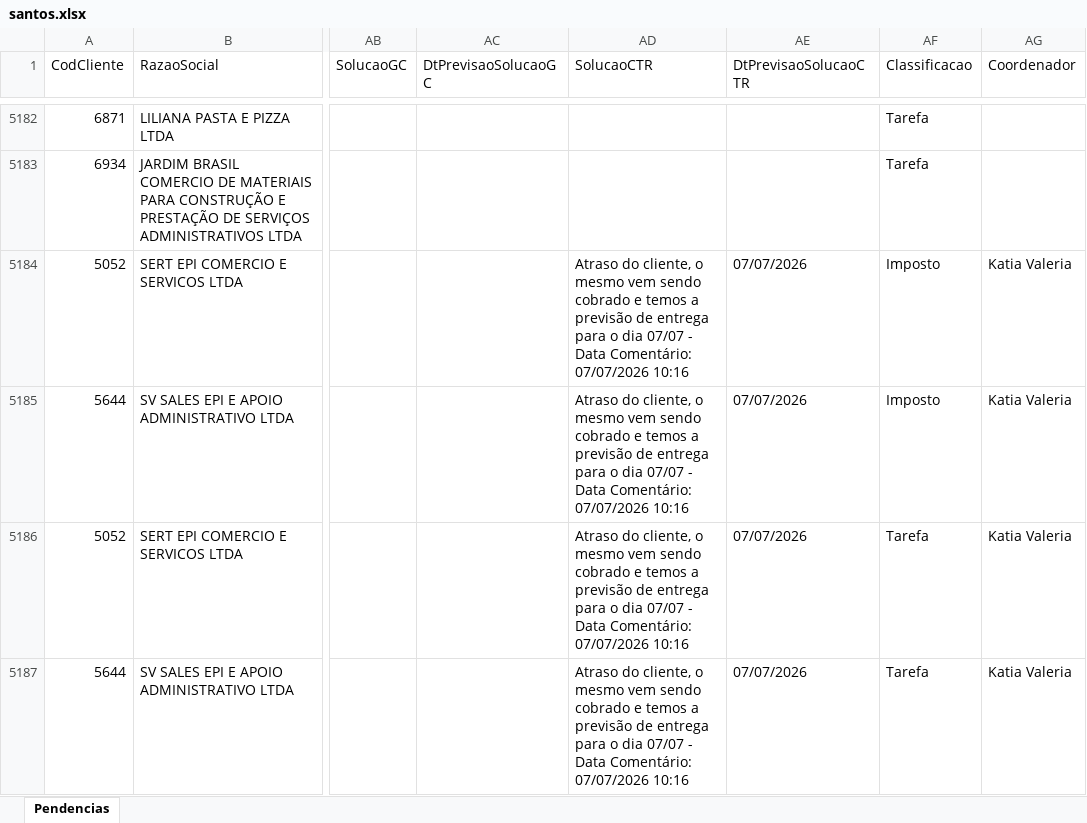
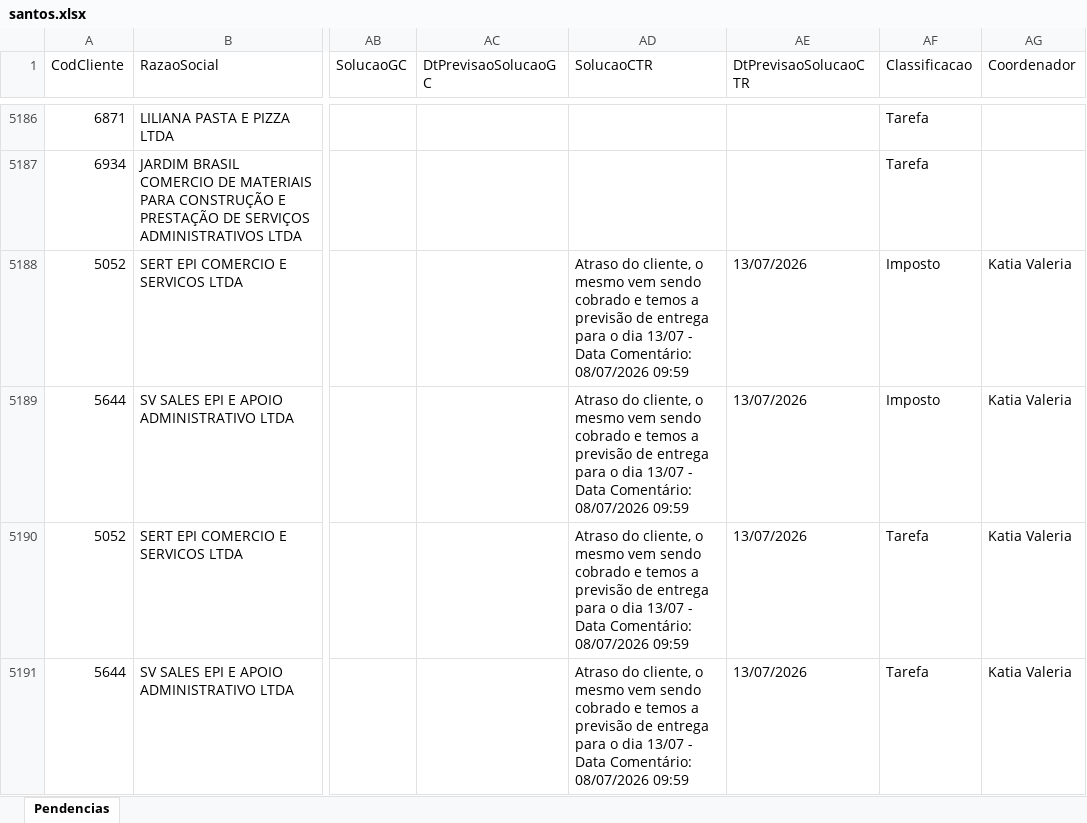
Before and after one commit to willianemanoel/Portal-das-tarefas-teste-, an Excel workbook: dados/base/santos.xlsx, sheet Pendencias, drawn as a sheet; only a part is shown, gaps mark what is left out; values as stored, in another font and other column widths than the file's, no borders; addresses are those after the commit; the diff covers the shown part only; the diff names each change by its address in the sheet, - before the commit and + after, or states it on an @@ line.

```diff
--- a/dados/base/santos.xlsx (sheet Pendencias)
+++ b/dados/base/santos.xlsx (sheet Pendencias)
-AD5188:AD5191 (SolucaoCTR): …o dia 07/07 - Data Comentário: 07/07/2026 10:16
+AD5188:AD5191 (SolucaoCTR): …o dia 13/07 - Data Comentário: 08/07/2026 09:59
-AE5188:AE5191 (DtPrevisaoSolucaoCTR): 07/07/2026
+AE5188:AE5191 (DtPrevisaoSolucaoCTR): 13/07/2026
```
Also changed, not shown: 14 added rows, 11 removed rows and 10 edited cells elsewhere in this sheet, dados/base/goias.xlsx, 2 other files.
